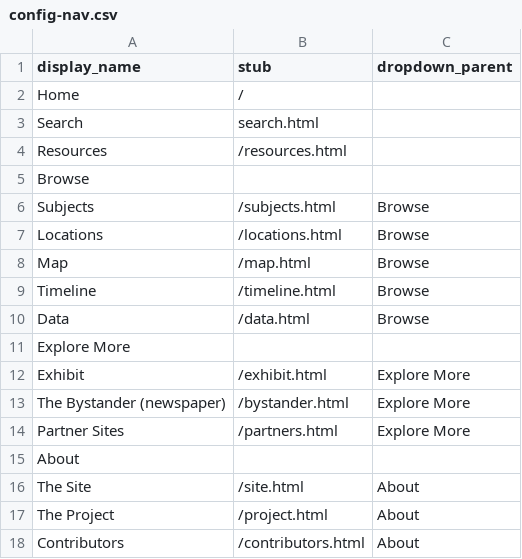
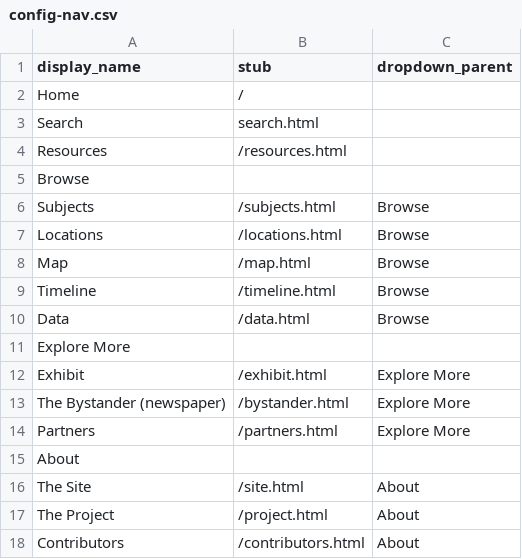
Before and after one commit to clir-abvi-portal/clir-abvi-template, a CSV file: _data/config-nav.csv, drawn as a sheet.

Commit message:
partner display name update

```diff
--- a/_data/config-nav.csv
+++ b/_data/config-nav.csv
@@ -13,3 +13,3 @@ Exhibit,/exhibit.html,Explore More
 The Bystander (newspaper),/bystander.html,Explore More
-Partner Sites,/partners.html,Explore More
+Partners,/partners.html,Explore More
 About,,
```
